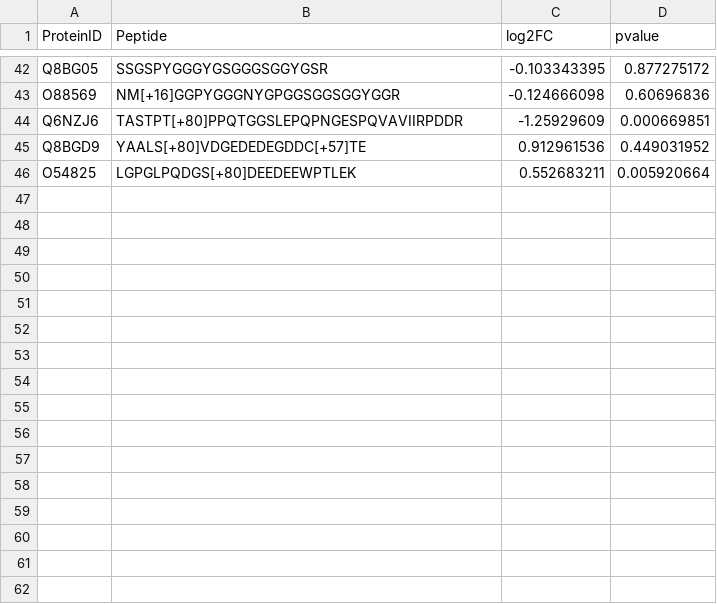
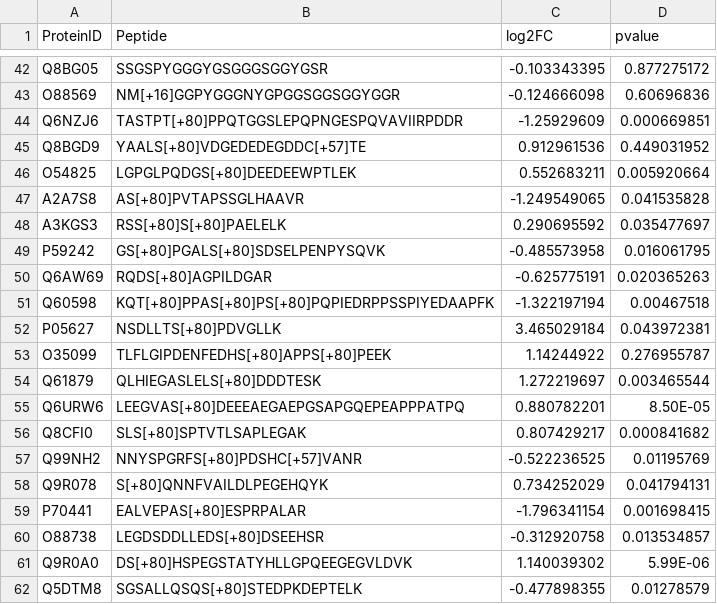
Before and after one commit to csmc-vaneykjlab/pine, a CSV file: examples/single fold change PTM/files/example-mouse-single-FC.csv, drawn as a sheet; only a part is shown, gaps mark what is left out; the diff names each change by its address in the sheet, - before the commit and + after, or states it on an @@ line.

```diff
--- a/examples/single fold change PTM/files/example-mouse-single-FC.csv
+++ b/examples/single fold change PTM/files/example-mouse-single-FC.csv
+row 47: A2A7S8 | AS[+80]PVTAPSSGLHAAVR | -1.249549065 | 0.041535828
+row 48: A3KGS3 | RSS[+80]S[+80]PAELELK | 0.290695592 | 0.035477697
+row 49: P59242 | GS[+80]PGALS[+80]SDSELPENPYSQVK | -0.485573958 | 0.016061795
+row 50: Q6AW69 | RQDS[+80]AGPILDGAR | -0.625775191 | 0.020365263
+row 51: Q60598 | KQT[+80]PPAS[+80]PS[+80]PQPIEDRPPSSPIYEDAAPFK | -1.322197194 | 0.00467518
+row 52: P05627 | NSDLLTS[+80]PDVGLLK | 3.465029184 | 0.043972381
+row 53: O35099 | TLFLGIPDENFEDHS[+80]APPS[+80]PEEK | 1.14244922 | 0.276955787
+row 54: Q61879 | QLHIEGASLELS[+80]DDDTESK | 1.272219697 | 0.003465544
+row 55: Q6URW6 | LEEGVAS[+80]DEEEAEGAEPGSAPGQEPEAPPPATPQ | 0.880782201 | 8.50E-05
+row 56: Q8CFI0 | SLS[+80]SPTVTLSAPLEGAK | 0.807429217 | 0.000841682
+row 57: Q99NH2 | NNYSPGRFS[+80]PDSHC[+57]VANR | -0.522236525 | 0.01195769
+row 58: Q9R078 | S[+80]QNNFVAILDLPEGEHQYK | 0.734252029 | 0.041794131
+row 59: P70441 | EALVEPAS[+80]ESPRPALAR | -1.796341154 | 0.001698415
+row 60: O88738 | LEGDSDDLLEDS[+80]DSEEHSR | -0.312920758 | 0.013534857
+row 61: Q9R0A0 | DS[+80]HSPEGSTATYHLLGPQEEGEGVLDVK | 1.140039302 | 5.99E-06
+row 62: Q5DTM8 | SGSALLQSQS[+80]STEDPKDEPTELK | -0.477898355 | 0.01278579
```
Also changed, not shown: 2 other files.
